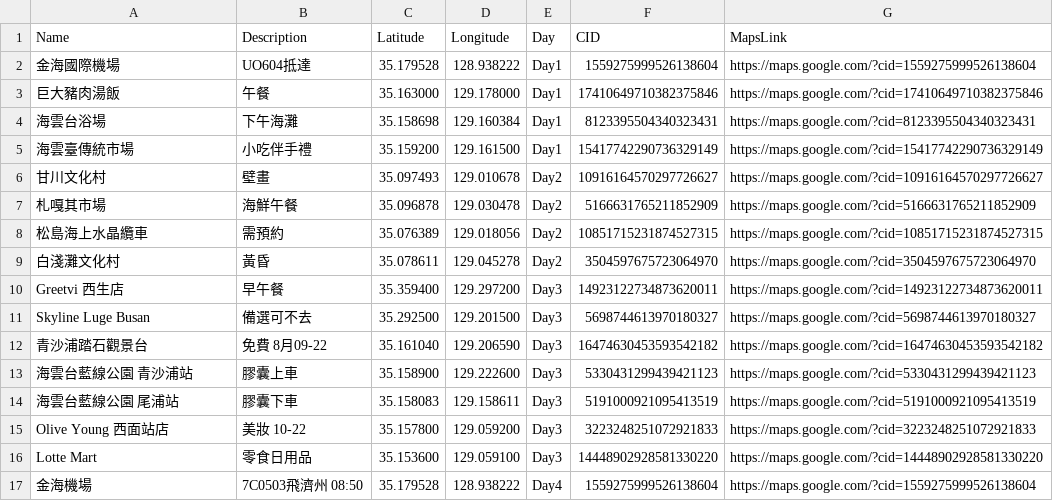
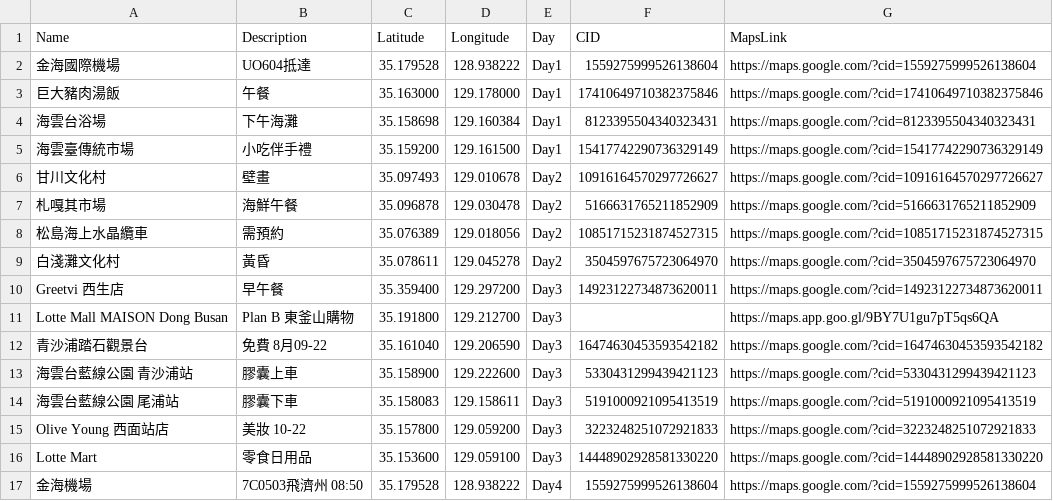
Before and after one commit to Heigy/busan-trip-2026, a CSV file: busan-locations.csv, drawn as a sheet.

```diff
--- a/busan-locations.csv
+++ b/busan-locations.csv
@@ -10,3 +10,3 @@ Name,Description,Latitude,Longitude,Day,CID,MapsLink
 Greetvi 西生店,早午餐,35.359400,129.297200,Day3,14923122734873620011,https://maps.google.com/?cid=14923122734873620011
-Skyline Luge Busan,備選可不去,35.292500,129.201500,Day3,5698744613970180327,https://maps.google.com/?cid=5698744613970180327
+Lotte Mall MAISON Dong Busan,Plan B 東釜山購物,35.191800,129.212700,Day3,,https://maps.app.goo.gl/9BY7U1gu7pT5qs6QA
 青沙浦踏石觀景台,免費 8月09-22,35.161040,129.206590,Day3,16474630453593542182,https://maps.google.com/?cid=16474630453593542182
```
Also changed, not shown: 9 other files.
